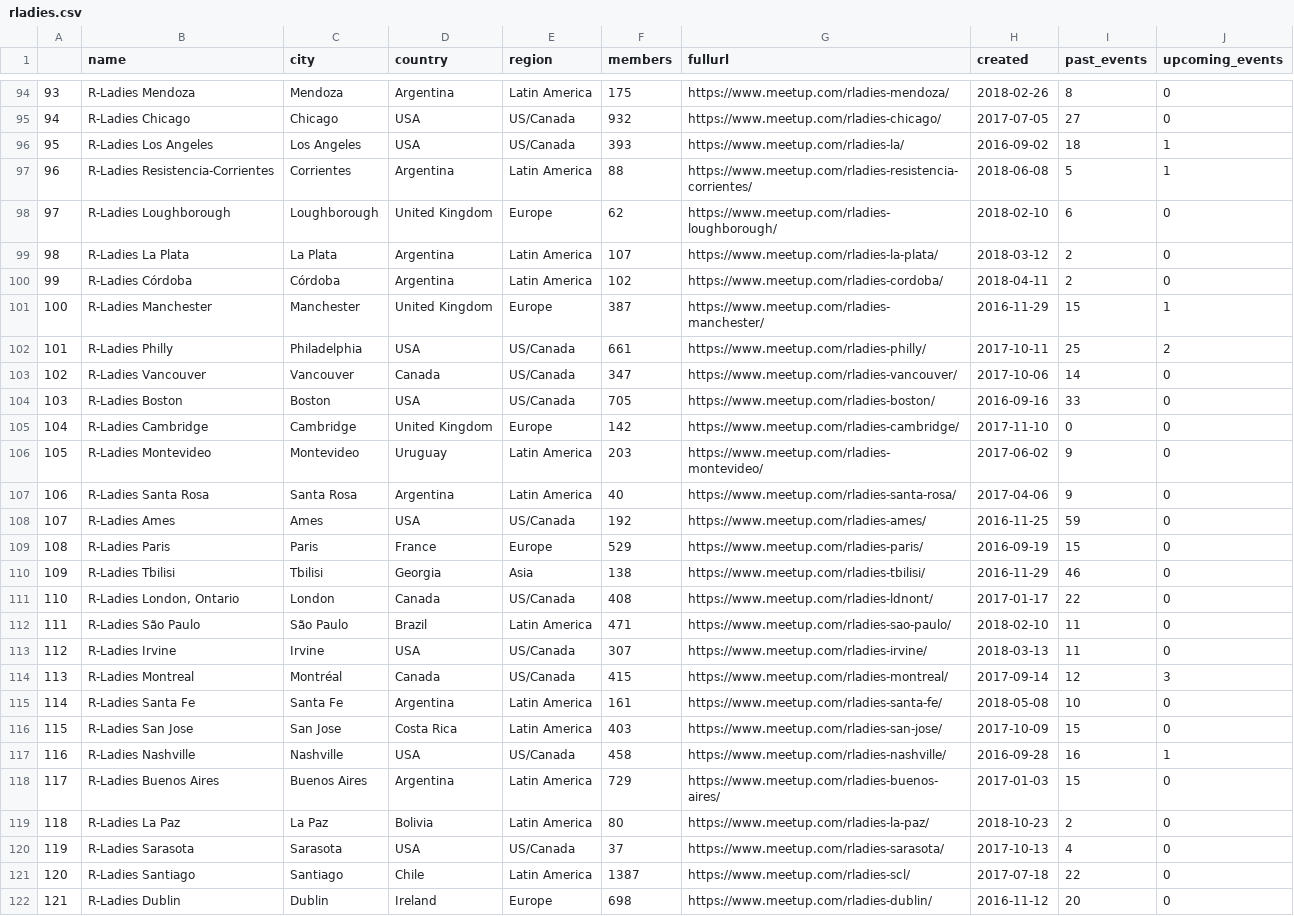
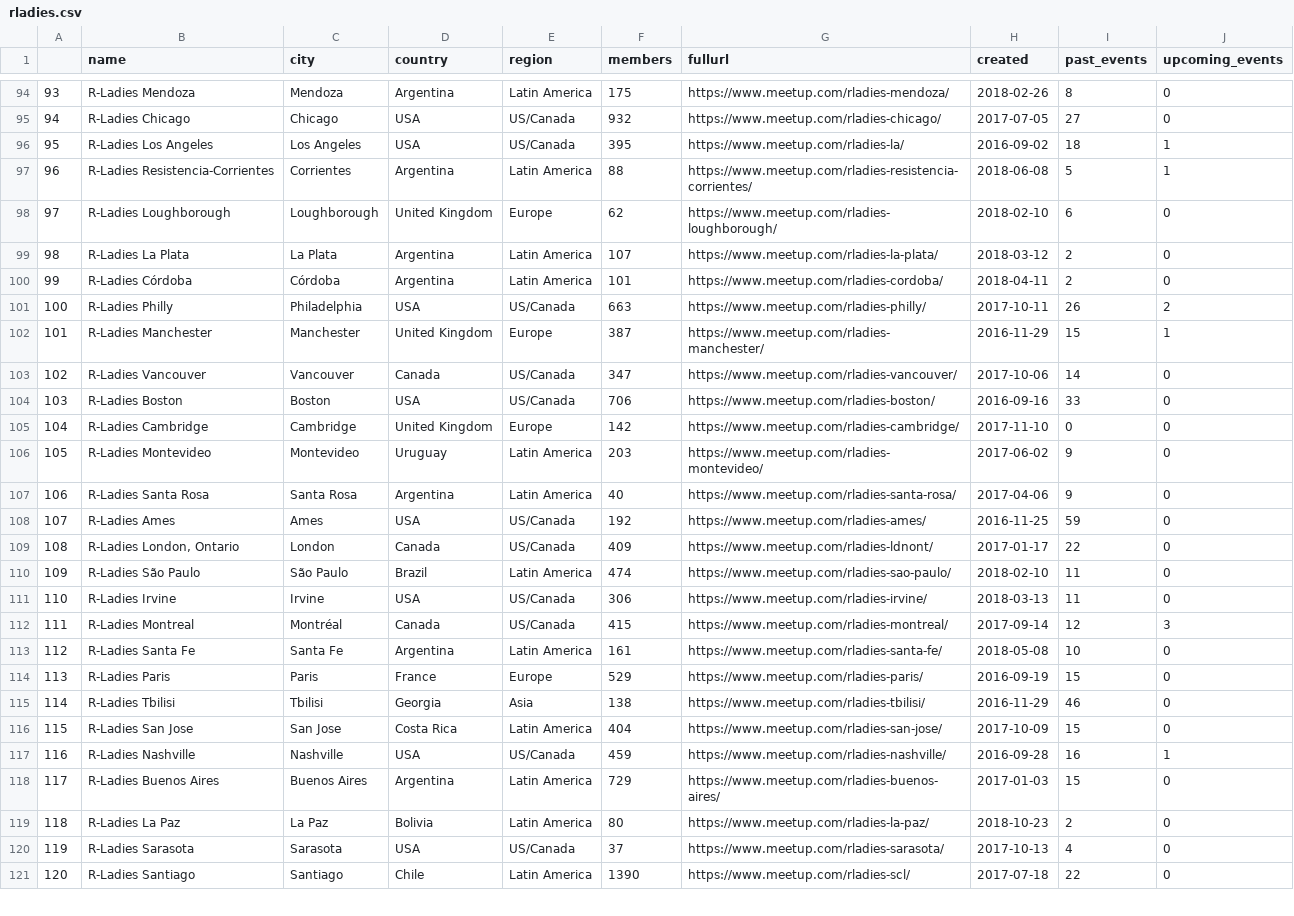
Before and after one commit to benubah/r-community-explorer, a CSV file: docs/data/rladies.csv, drawn as a sheet; only a part is shown, gaps mark what is left out; removed rows and columns are numbered as before the commit, all else as after; the diff covers the shown part only; the diff names each change by its address in the sheet, - before the commit and + after, or states it on an @@ line.

```diff
--- a/docs/data/rladies.csv
+++ b/docs/data/rladies.csv
@@ column A renumbered between rows 9 and 137 @@
-F96 (members): 393
+F96 (members): 395
-F100 (members): 102
+F100 (members): 101
+row 101: 100 | R-Ladies Philly | Philadelphia | USA | US/Canada | 663 | https://www.meetup.com/rladies-philly/ | 2017-10-11 | 26 | 2
-row 102: 101 | R-Ladies Philly | Philadelphia | USA | US/Canada | 661 | https://www.meetup.com/rladies-philly/ | 2017-10-11 | 25 | 2
-F104 (members): 705
+F104 (members): 706
+row 109: 108 | R-Ladies London, Ontario | London | Canada | US/Canada | 409 | https://www.meetup.com/rladies-ldnont/ | 2017-01-17 | 22 | 0
+row 110: 109 | R-Ladies São Paulo | São Paulo | Brazil | Latin America | 474 | https://www.meetup.com/rladies-sao-paulo/ | 2018-02-10 | 11 | 0
+row 111: 110 | R-Ladies Irvine | Irvine | USA | US/Canada | 306 | https://www.meetup.com/rladies-irvine/ | 2018-03-13 | 11 | 0
@@ row 114 moved to row 112: 111 @@
@@ row 115 moved to row 113: 112 @@
-row 111: 110 | R-Ladies London, Ontario | London | Canada | US/Canada | 408 | https://www.meetup.com/rladies-ldnont/ | 2017-01-17 | 22 | 0
-row 112: 111 | R-Ladies São Paulo | São Paulo | Brazil | Latin America | 471 | https://www.meetup.com/rladies-sao-paulo/ | 2018-02-10 | 11 | 0
-row 113: 112 | R-Ladies Irvine | Irvine | USA | US/Canada | 307 | https://www.meetup.com/rladies-irvine/ | 2018-03-13 | 11 | 0
-F116 (members): 403
+F116 (members): 404
-F117 (members): 458
+F117 (members): 459
-F121 (members): 1387
+F121 (members): 1390
-row 122: 121 | R-Ladies Dublin | Dublin | Ireland | Europe | 698 | https://www.meetup.com/rladies-dublin/ | 2016-11-12 | 20 | 0
```
Also changed, not shown: 2 added rows, 1 removed row, 4 moved rows and 50 edited cells elsewhere in this file, docs/data/rladies_hosts.csv, docs/data/rugs.csv, 4 other files.
